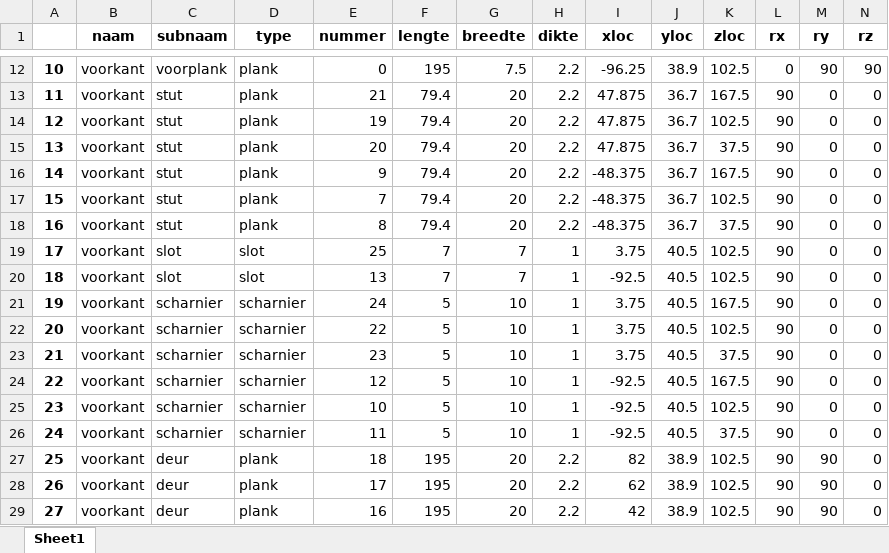
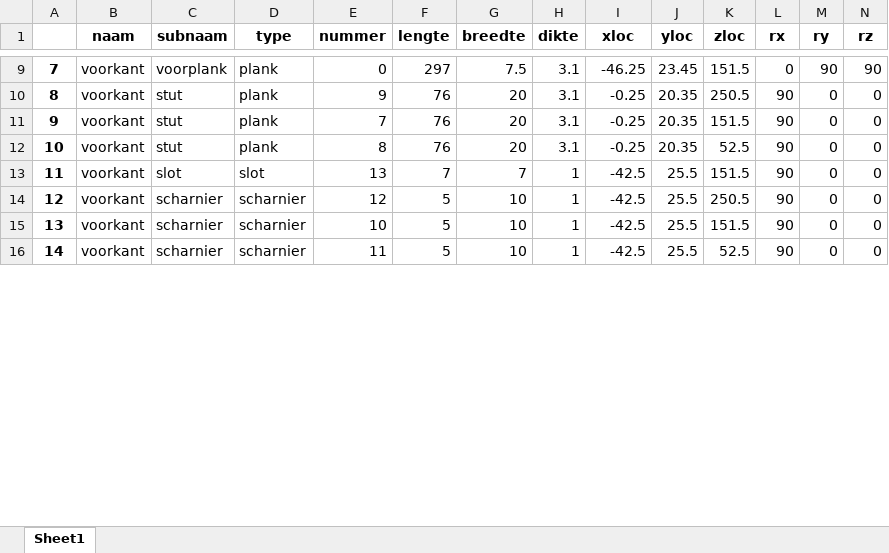
Before and after one commit to jcoady/hout-topologie, an Excel workbook: plankenlijst.xlsx, sheet Sheet1, drawn as a sheet; only a part is shown, gaps mark what is left out; values as stored, in another font and other column widths than the file's, no borders; removed rows and columns are numbered as before the commit, all else as after; rows hold the shown columns only; the diff covers the shown part only; the diff names each change by its address in the sheet, - before the commit and + after, or states it on an @@ line.

```diff
--- a/plankenlijst.xlsx (sheet Sheet1)
+++ b/plankenlijst.xlsx (sheet Sheet1)
@@ column A renumbered between rows 5 and 54 @@
-F9 (lengte): 195
+F9 (lengte): 297
-H9 (dikte): 2.2
+H9 (dikte): 3.1
-I9 (xloc): -96.25
+I9 (xloc): -46.25
-J9 (yloc): 38.9
+J9 (yloc): 23.45
-K9 (zloc): 102.5
+K9 (zloc): 151.5
-row 13: 11 | voorkant | stut | plank | 21 | 79.4 | 20 | 2.2 | 47.875 | 36.7 | 167.5 | 90 | 0 | 0
-row 14: 12 | voorkant | stut | plank | 19 | 79.4 | 20 | 2.2 | 47.875 | 36.7 | 102.5 | 90 | 0 | 0
-row 15: 13 | voorkant | stut | plank | 20 | 79.4 | 20 | 2.2 | 47.875 | 36.7 | 37.5 | 90 | 0 | 0
-F10:F12 (lengte): 79.4
+F10:F12 (lengte): 76
-H10:H12 (dikte): 2.2
+H10:H12 (dikte): 3.1
-I10:I12 (xloc): -48.375
+I10:I12 (xloc): -0.25
-J10:J12 (yloc): 36.7
+J10:J12 (yloc): 20.35
-K10 (zloc): 167.5
+K10 (zloc): 250.5
-K11 (zloc): 102.5
+K11 (zloc): 151.5
-K12 (zloc): 37.5
+K12 (zloc): 52.5
-row 19: 17 | voorkant | slot | slot | 25 | 7 | 7 | 1 | 3.75 | 40.5 | 102.5 | 90 | 0 | 0
-I13 (xloc): -92.5
+I13 (xloc): -42.5
-J13 (yloc): 40.5
+J13 (yloc): 25.5
-K13 (zloc): 102.5
+K13 (zloc): 151.5
-row 21: 19 | voorkant | scharnier | scharnier | 24 | 5 | 10 | 1 | 3.75 | 40.5 | 167.5 | 90 | 0 | 0
-row 22: 20 | voorkant | scharnier | scharnier | 22 | 5 | 10 | 1 | 3.75 | 40.5 | 102.5 | 90 | 0 | 0
-row 23: 21 | voorkant | scharnier | scharnier | 23 | 5 | 10 | 1 | 3.75 | 40.5 | 37.5 | 90 | 0 | 0
-I14:I16 (xloc): -92.5
+I14:I16 (xloc): -42.5
-J14:J16 (yloc): 40.5
+J14:J16 (yloc): 25.5
-K14 (zloc): 167.5
+K14 (zloc): 250.5
-K15 (zloc): 102.5
+K15 (zloc): 151.5
-K16 (zloc): 37.5
+K16 (zloc): 52.5
-row 27: 25 | voorkant | deur | plank | 18 | 195 | 20 | 2.2 | 82 | 38.9 | 102.5 | 90 | 90 | 0
-row 28: 26 | voorkant | deur | plank | 17 | 195 | 20 | 2.2 | 62 | 38.9 | 102.5 | 90 | 90 | 0
-row 29: 27 | voorkant | deur | plank | 16 | 195 | 20 | 2.2 | 42 | 38.9 | 102.5 | 90 | 90 | 0
```
Also changed, not shown: 17 removed rows and 234 edited cells elsewhere in this sheet, plankenlijst-FINAL.xlsx, stuklijst-FINAL.xlsx, 12 other files.
